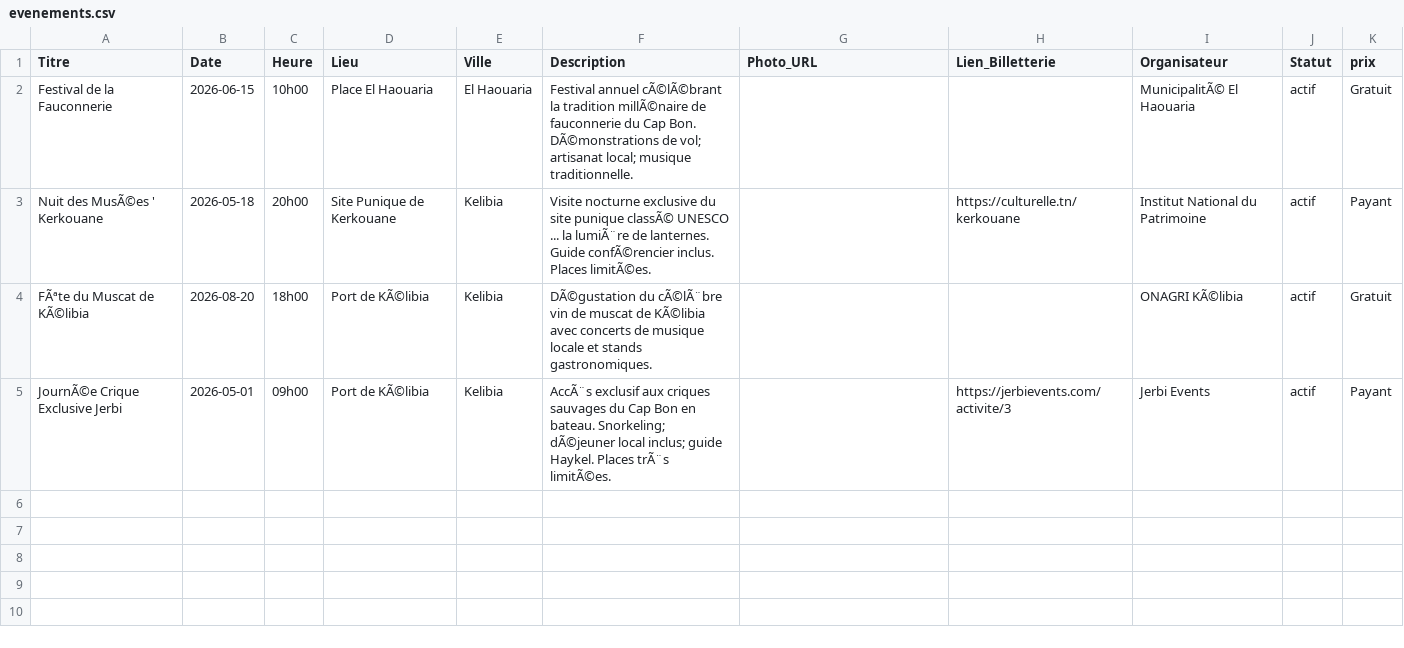
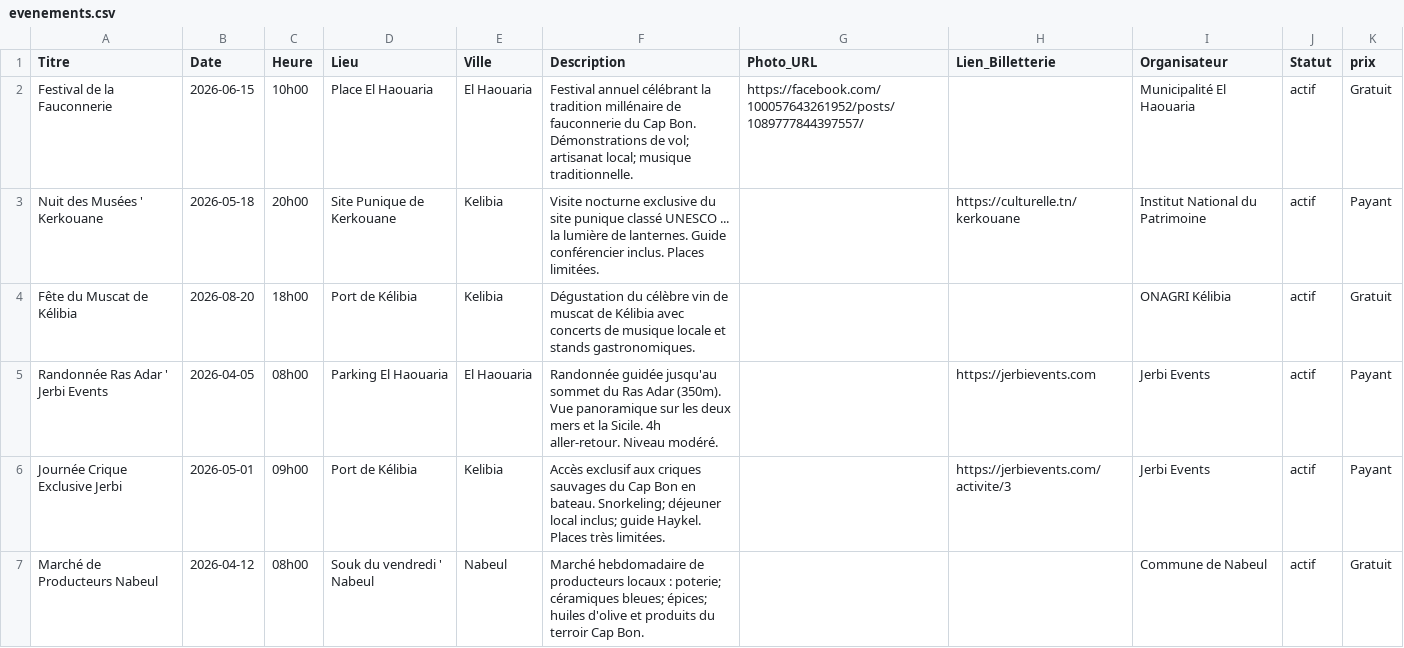
Before and after one commit to AmerBelhadj/Explore, a CSV file: data/evenements.csv, drawn as a sheet.

Commit message:
Add files via upload

```diff
--- a/data/evenements.csv
+++ b/data/evenements.csv
@@ -1,5 +1,7 @@
 Titre;Date;Heure;Lieu;Ville;Description;Photo_URL;Lien_Billetterie;Organisateur;Statut;prix
-Festival de la Fauconnerie;2026-06-15;10h00;Place El Haouaria;El Haouaria;"Festival annuel cÃ©lÃ©brant la tradition millÃ©naire de fauconnerie du Cap Bon. DÃ©monstrations de vol; artisanat local; musique traditionnelle.";;;MunicipalitÃ© El Haouaria;actif;Gratuit
-Nuit des MusÃ©es ' Kerkouane;2026-05-18;20h00;Site Punique de Kerkouane;Kelibia;Visite nocturne exclusive du site punique classÃ© UNESCO ... la lumiÃ¨re de lanternes. Guide confÃ©rencier inclus. Places limitÃ©es.;;https://culturelle.tn/kerkouane;Institut National du Patrimoine;actif;Payant
-FÃªte du Muscat de KÃ©libia;2026-08-20;18h00;Port de KÃ©libia;Kelibia;DÃ©gustation du cÃ©lÃ¨bre vin de muscat de KÃ©libia avec concerts de musique locale et stands gastronomiques.;;;ONAGRI KÃ©libia;actif;Gratuit
-JournÃ©e Crique Exclusive Jerbi;2026-05-01;09h00;Port de KÃ©libia;Kelibia;"AccÃ¨s exclusif aux criques sauvages du Cap Bon en bateau. Snorkeling; dÃ©jeuner local inclus; guide Haykel. Places trÃ¨s limitÃ©es.";;https://jerbievents.com/activite/3;Jerbi Events;actif;Payant
+Festival de la Fauconnerie;2026-06-15;10h00;Place El Haouaria;El Haouaria;"Festival annuel célébrant la tradition millénaire de fauconnerie du Cap Bon. Démonstrations de vol; artisanat local; musique traditionnelle.";https://facebook.com/100057643261952/posts/1089777844397557/;;Municipalité El Haouaria;actif;Gratuit
+Nuit des Musées ' Kerkouane;2026-05-18;20h00;Site Punique de Kerkouane;Kelibia;Visite nocturne exclusive du site punique classé UNESCO ... la lumière de lanternes. Guide conférencier inclus. Places limitées.;;https://culturelle.tn/kerkouane;Institut National du Patrimoine;actif;Payant
+Fête du Muscat de Kélibia;2026-08-20;18h00;Port de Kélibia;Kelibia;Dégustation du célèbre vin de muscat de Kélibia avec concerts de musique locale et stands gastronomiques.;;;ONAGRI Kélibia;actif;Gratuit
+Randonnée Ras Adar ' Jerbi Events;2026-04-05;08h00;Parking El Haouaria;El Haouaria;Randonnée guidée jusqu'au sommet du Ras Adar (350m). Vue panoramique sur les deux mers et la Sicile. 4h aller-retour. Niveau modéré.;;https://jerbievents.com;Jerbi Events;actif;Payant
+Journée Crique Exclusive Jerbi;2026-05-01;09h00;Port de Kélibia;Kelibia;"Accès exclusif aux criques sauvages du Cap Bon en bateau. Snorkeling; déjeuner local inclus; guide Haykel. Places très limitées.";;https://jerbievents.com/activite/3;Jerbi Events;actif;Payant
+Marché de Producteurs Nabeul;2026-04-12;08h00;Souk du vendredi ' Nabeul;Nabeul;"Marché hebdomadaire de producteurs locaux : poterie; céramiques bleues; épices; huiles d'olive et produits du terroir Cap Bon.";;;Commune de Nabeul;actif;Gratuit
```
